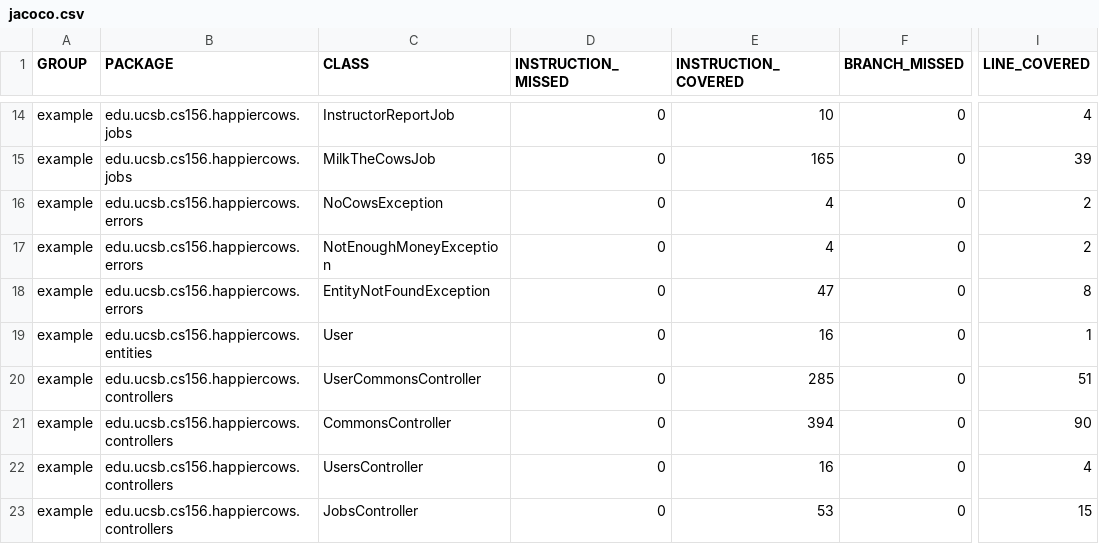
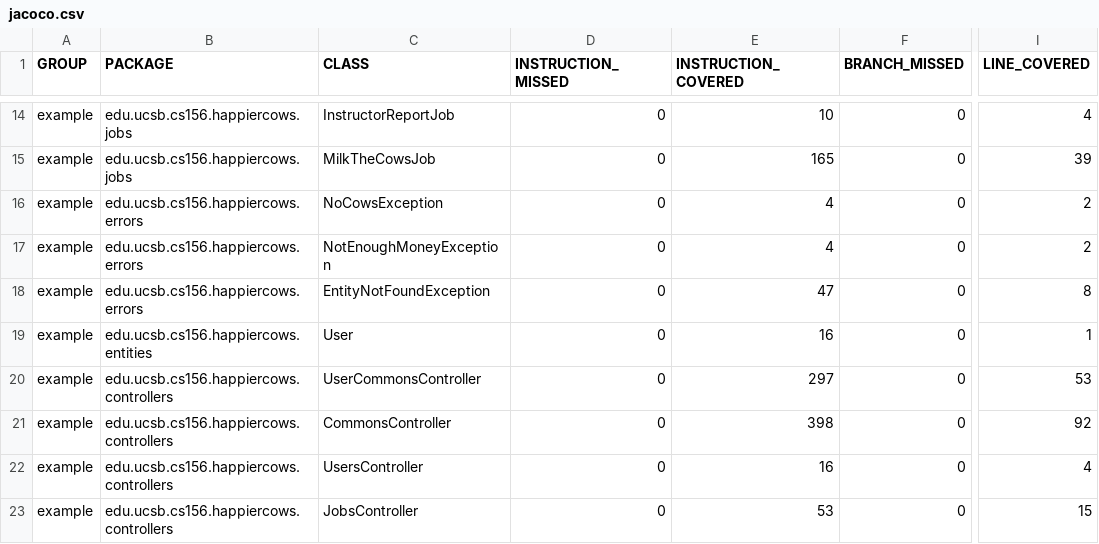
Before and after one commit to ucsb-cs156-s23/proj-happycows-s23-6pm-4, a CSV file: jacoco/jacoco.csv, drawn as a sheet; only a part is shown, gaps mark what is left out; the diff names each change by its address in the sheet, - before the commit and + after, or states it on an @@ line.

```diff
--- a/jacoco/jacoco.csv
+++ b/jacoco/jacoco.csv
-E20 (INSTRUCTION_COVERED): 285
+E20 (INSTRUCTION_COVERED): 297
-I20 (LINE_COVERED): 51
+I20 (LINE_COVERED): 53
-E21 (INSTRUCTION_COVERED): 394
+E21 (INSTRUCTION_COVERED): 398
-I21 (LINE_COVERED): 90
+I21 (LINE_COVERED): 92
```
Also changed, not shown: 9 other files.
